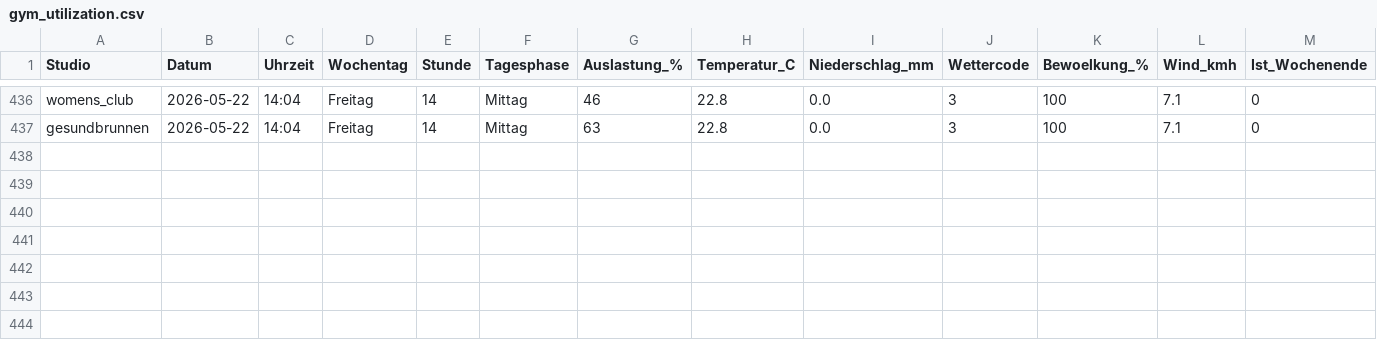
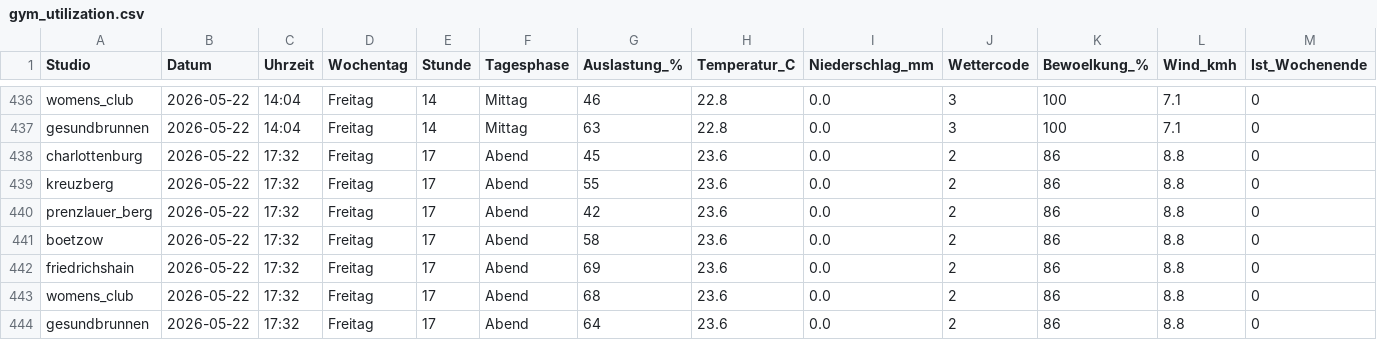
Before and after one commit to ribret/gym-tracker, a CSV file: data/gym_utilization.csv, drawn as a sheet; only a part is shown, gaps mark what is left out; rows hold the shown columns only; the diff names each change by its address in the sheet, - before the commit and + after, or states it on an @@ line.

```diff
--- a/data/gym_utilization.csv
+++ b/data/gym_utilization.csv
+row 438: charlottenburg | 2026-05-22 | 17:32 | Freitag | 17 | Abend | 45 | 23.6 | 0.0 | 2 | 86 | 8.8 | 0
+row 439: kreuzberg | 2026-05-22 | 17:32 | Freitag | 17 | Abend | 55 | 23.6 | 0.0 | 2 | 86 | 8.8 | 0
+row 440: prenzlauer_berg | 2026-05-22 | 17:32 | Freitag | 17 | Abend | 42 | 23.6 | 0.0 | 2 | 86 | 8.8 | 0
+row 441: boetzow | 2026-05-22 | 17:32 | Freitag | 17 | Abend | 58 | 23.6 | 0.0 | 2 | 86 | 8.8 | 0
+row 442: friedrichshain | 2026-05-22 | 17:32 | Freitag | 17 | Abend | 69 | 23.6 | 0.0 | 2 | 86 | 8.8 | 0
+row 443: womens_club | 2026-05-22 | 17:32 | Freitag | 17 | Abend | 68 | 23.6 | 0.0 | 2 | 86 | 8.8 | 0
+row 444: gesundbrunnen | 2026-05-22 | 17:32 | Freitag | 17 | Abend | 64 | 23.6 | 0.0 | 2 | 86 | 8.8 | 0
```
